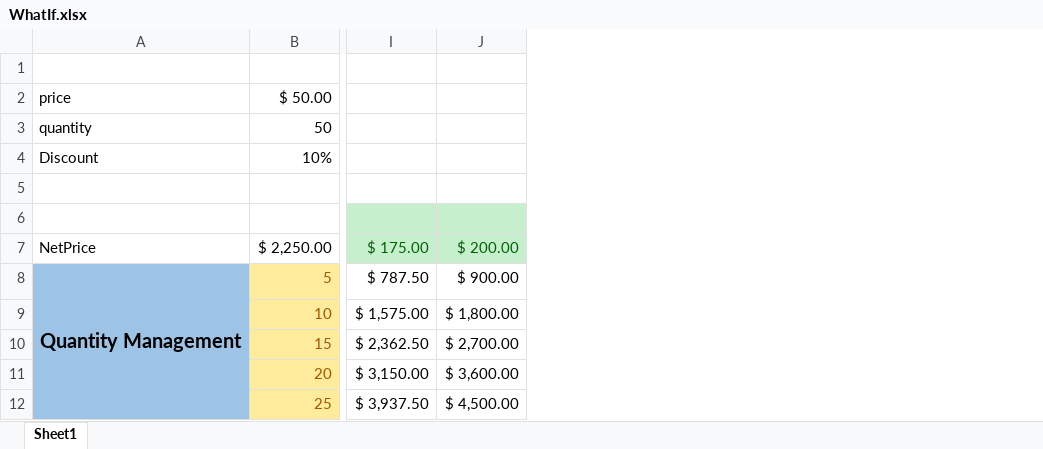
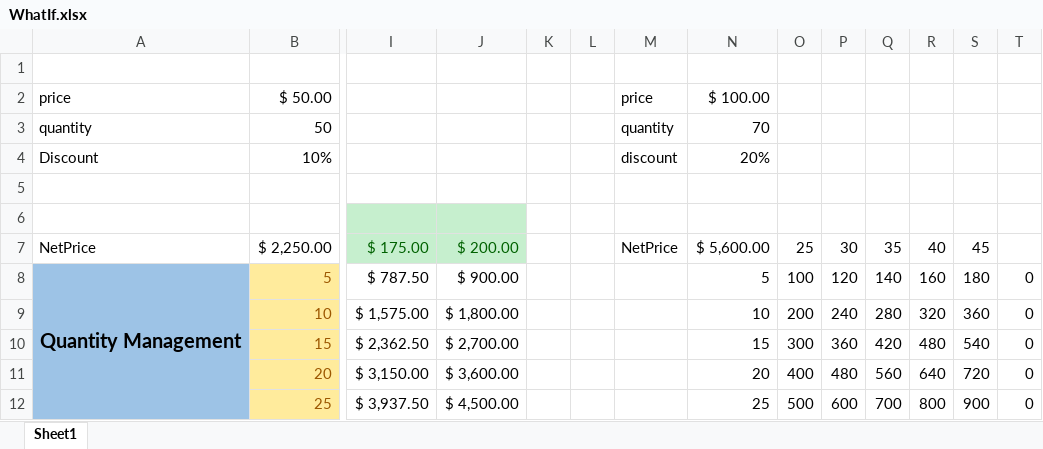
Before and after one commit to mansoura-cis/4th_Grade_IS-Master-, an Excel workbook: Projects/DSS/What If/WhatIf.xlsx, sheet Sheet1, drawn as a sheet; only a part is shown, gaps mark what is left out; values as stored, in another font and other column widths than the file's, no borders; the diff names each change by its address in the sheet, - before the commit and + after, or states it on an @@ line.

```diff
--- a/Projects/DSS/What If/WhatIf.xlsx (sheet Sheet1)
+++ b/Projects/DSS/What If/WhatIf.xlsx (sheet Sheet1)
+column K, empty
+column L, empty
+column M, rows 2-7: price | quantity | discount |  |  | NetPrice
+column N, rows 2-12: $ 100.00 | 70 | 20% |  |  | $ 5,600.00 | 5 | 10 | 15 | 20 | 25
+column O, rows 7-12: 25 | 100 | 200 | 300 | 400 | 500
+column P, rows 7-12: 30 | 120 | 240 | 360 | 480 | 600
+column Q, rows 7-12: 35 | 140 | 280 | 420 | 560 | 700
+column R, rows 7-12: 40 | 160 | 320 | 480 | 640 | 800
+column S, rows 7-12: 45 | 180 | 360 | 540 | 720 | 900
+column T, rows 8-12: all 0
```
Also changed, not shown: 10 other files.
